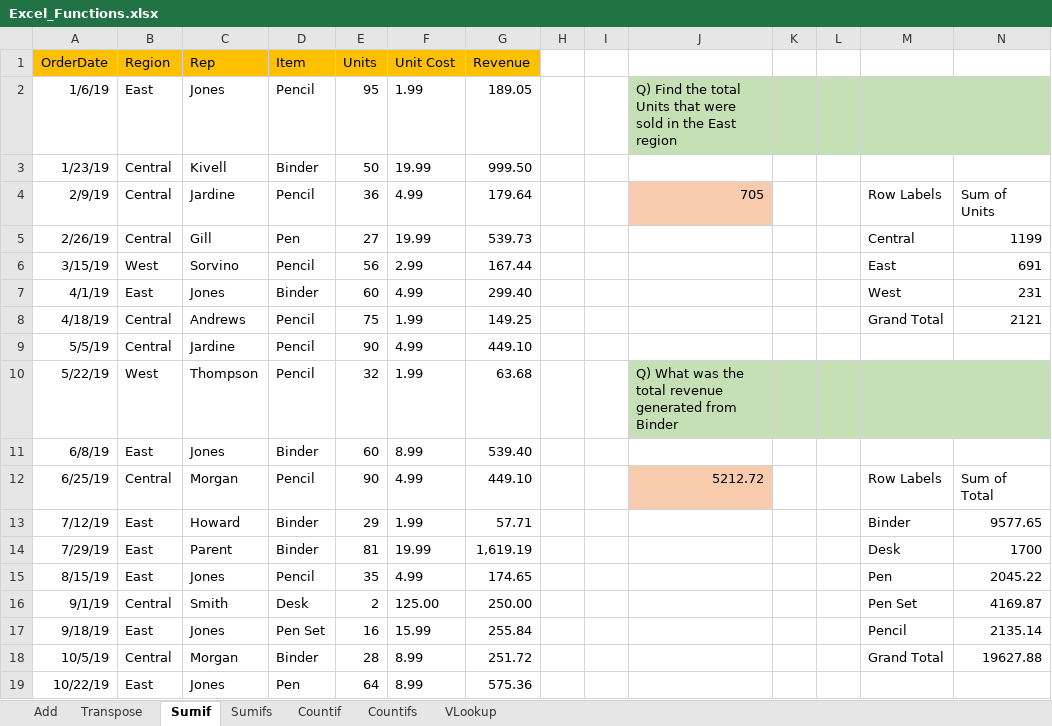
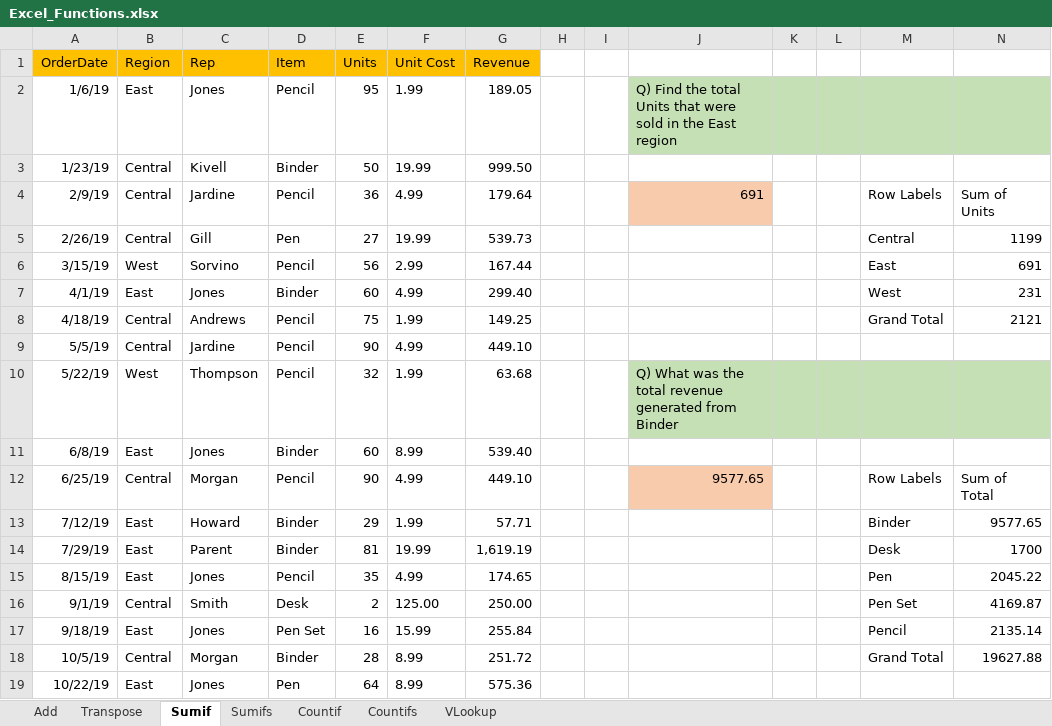
Before and after one commit to Swapnil-Sunil/Excel-Project, an Excel workbook: Excel_Functions.xlsx, sheet Sumif, drawn as a sheet; only a part is shown; values as stored, in another font and other column widths than the file's, no borders; the diff names each change by its address in the sheet, - before the commit and + after, or states it on an @@ line.

Commit message:
Add files via upload

```diff
--- a/Excel_Functions.xlsx (sheet Sumif)
+++ b/Excel_Functions.xlsx (sheet Sumif)
-J4: 705
+J4: 691
-J12: 5212.72
+J12: 9577.65
```
Also changed, not shown: formulas that keep their value.
